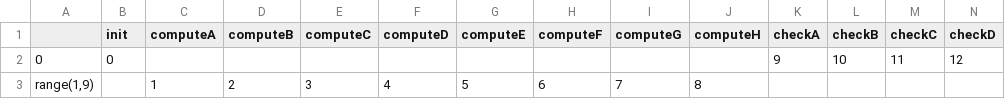
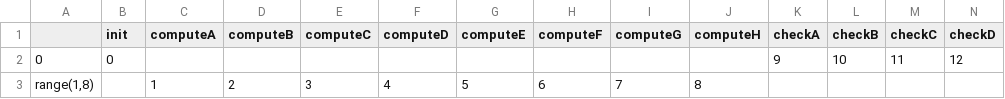
Before and after one commit to pulp-platform/snitch_cluster, a CSV file: sw/polybench/layout/layout_corr_omp.csv, drawn as a sheet; the diff names each change by its address in the sheet, - before the commit and + after, or states it on an @@ line.

```diff
--- a/sw/polybench/layout/layout_corr_omp.csv
+++ b/sw/polybench/layout/layout_corr_omp.csv
-A3: range(1,9)
+A3: range(1,8)
```
Also changed, not shown: 4 other files.
